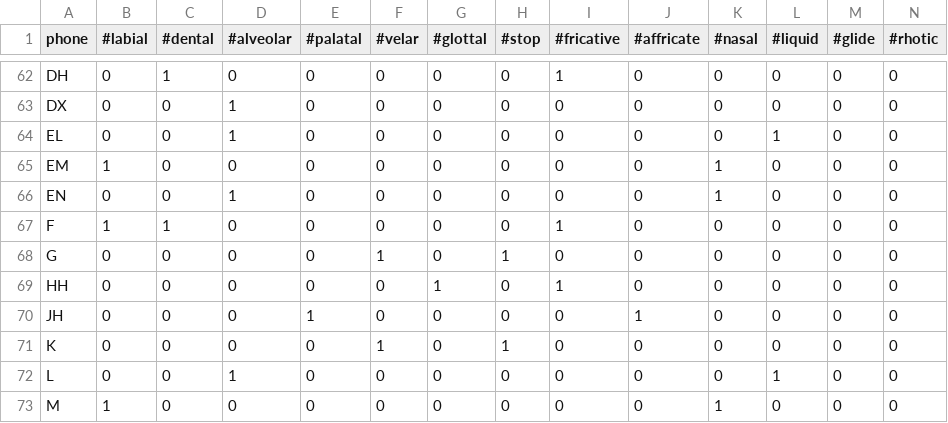
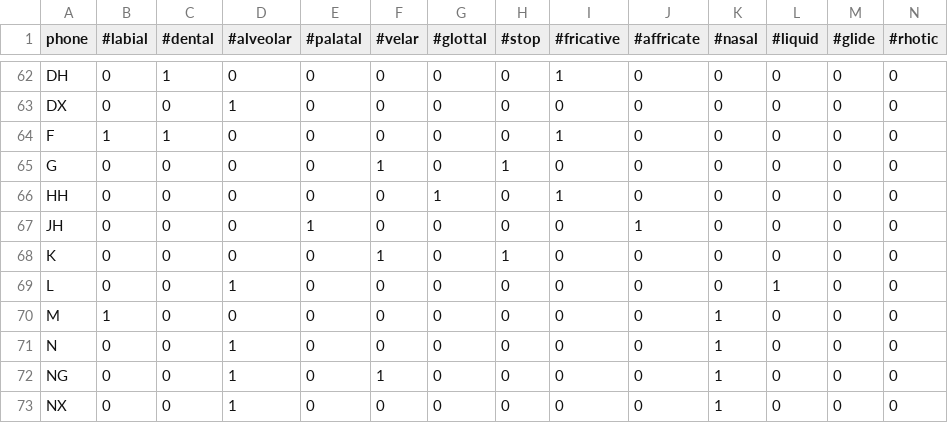
Before and after one commit to MCooperBorkenhagen/ARPAbet, a CSV file: phonreps.csv, drawn as a sheet; only a part is shown, gaps mark what is left out; the shorter side is filled out with more unchanged rows; rows hold the shown columns only; the diff names each change by its address in the sheet, - before the commit and + after, or states it on an @@ line.

```diff
--- a/phonreps.csv
+++ b/phonreps.csv
-row 64: EL | 0 | 0 | 1 | 0 | 0 | 0 | 0 | 0 | 0 | 0 | 1 | 0 | 0
-row 65: EM | 1 | 0 | 0 | 0 | 0 | 0 | 0 | 0 | 0 | 1 | 0 | 0 | 0
-row 66: EN | 0 | 0 | 1 | 0 | 0 | 0 | 0 | 0 | 0 | 1 | 0 | 0 | 0
```
Also changed, not shown: 1 other file.
